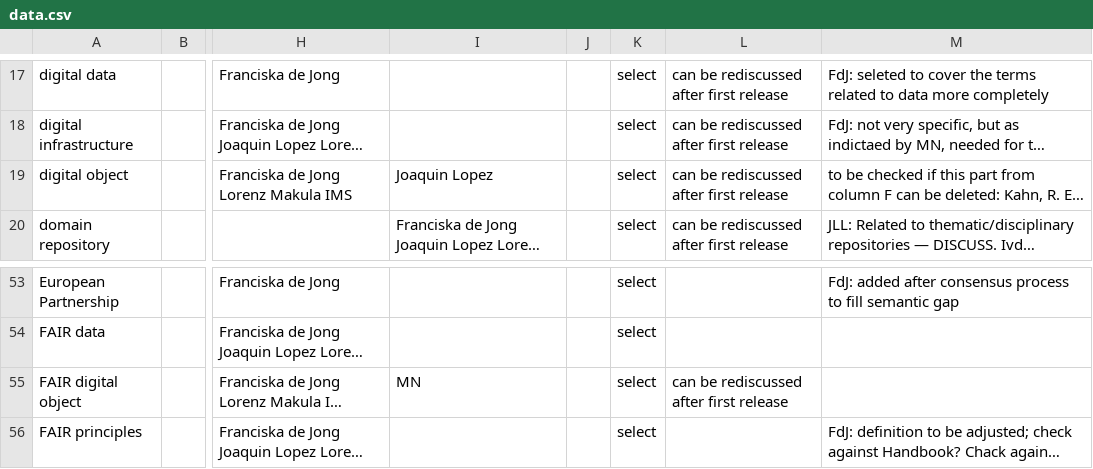
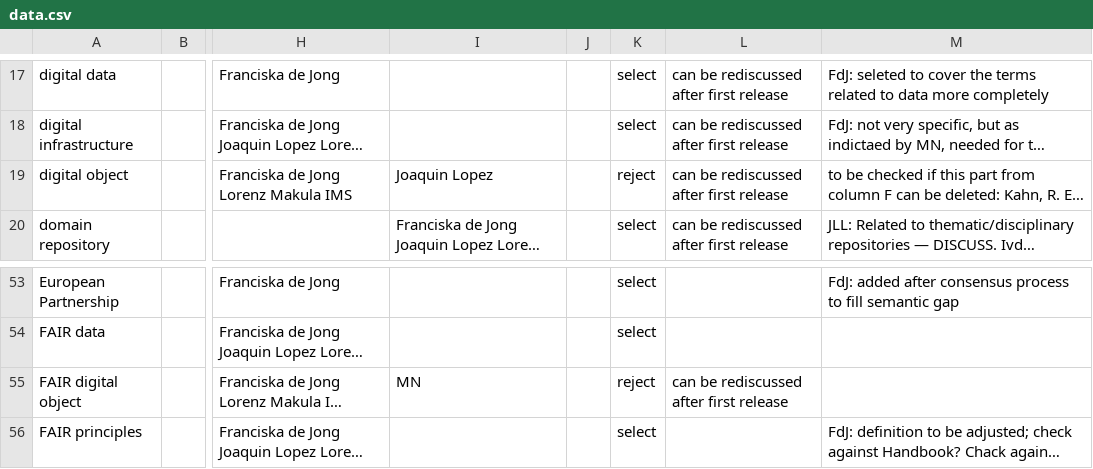
Before and after one commit to acdh-oeaw/vocabs-curation, a CSV file: oscars-eosc/data.csv, drawn as a sheet; only a part is shown, gaps mark what is left out; long unchanged cells end in …; the diff names each change by its address in the sheet, - before the commit and + after, or states it on an @@ line.

Commit message:
OSCARS / EOSC: Create version 2026-10-16

```diff
--- a/oscars-eosc/data.csv
+++ b/oscars-eosc/data.csv
-K19: select
+K19: reject
-K55: select
+K55: reject
```
Also changed, not shown: 4 other files.
